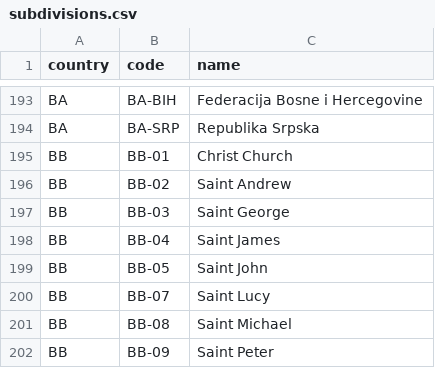
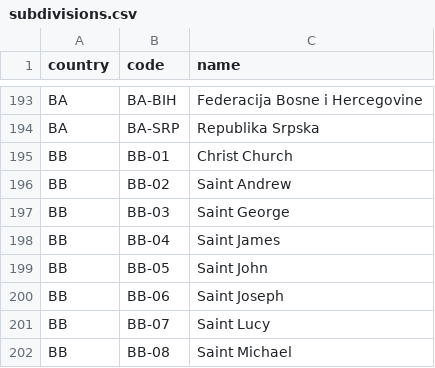
Before and after one commit to stefangabos/world_countries, a CSV file: data/subdivisions/subdivisions.csv, drawn as a sheet; only a part is shown, gaps mark what is left out; the shorter side is filled out with more unchanged rows; the diff names each change by its address in the sheet, - before the commit and + after, or states it on an @@ line.

Commit message:
Add missing BB-06 - Saint Joseph

```diff
--- a/data/subdivisions/subdivisions.csv
+++ b/data/subdivisions/subdivisions.csv
+row 200: BB | BB-06 | Saint Joseph
```
